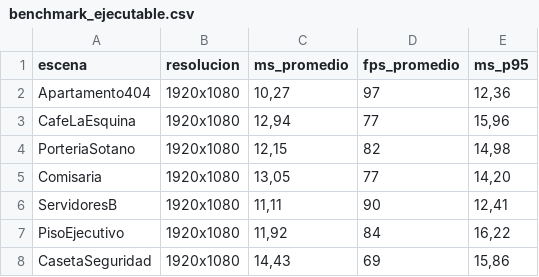
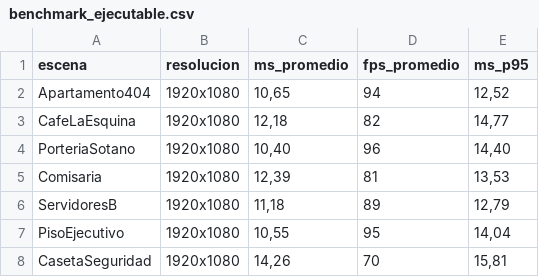
Before and after one commit to Josecampoe/CriminalisticaGame, a CSV file: Docs/capturas/despues/benchmark_ejecutable.csv, drawn as a sheet.

```diff
--- a/Docs/capturas/despues/benchmark_ejecutable.csv
+++ b/Docs/capturas/despues/benchmark_ejecutable.csv
@@ -1,8 +1,8 @@
 escena;resolucion;ms_promedio;fps_promedio;ms_p95
-Apartamento404;1920x1080;10,27;97;12,36
-CafeLaEsquina;1920x1080;12,94;77;15,96
-PorteriaSotano;1920x1080;12,15;82;14,98
-Comisaria;1920x1080;13,05;77;14,20
-ServidoresB;1920x1080;11,11;90;12,41
-PisoEjecutivo;1920x1080;11,92;84;16,22
-CasetaSeguridad;1920x1080;14,43;69;15,86
+Apartamento404;1920x1080;10,65;94;12,52
+CafeLaEsquina;1920x1080;12,18;82;14,77
+PorteriaSotano;1920x1080;10,40;96;14,40
+Comisaria;1920x1080;12,39;81;13,53
+ServidoresB;1920x1080;11,18;89;12,79
+PisoEjecutivo;1920x1080;10,55;95;14,04
+CasetaSeguridad;1920x1080;14,26;70;15,81
```
Also changed, not shown: Docs/capturas/despues/tiempos_frame.csv, 38 other files.
